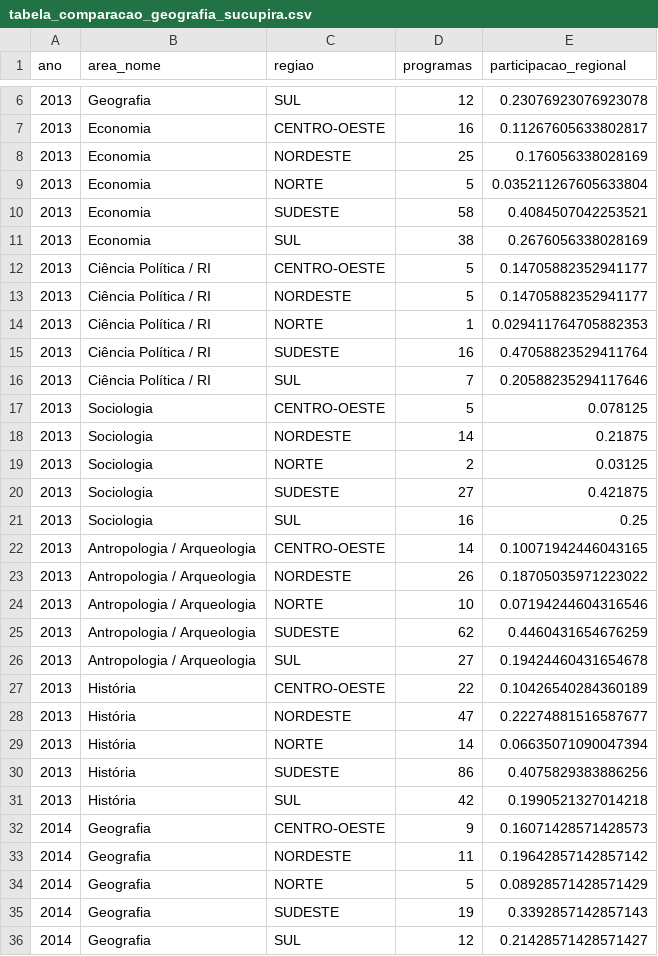
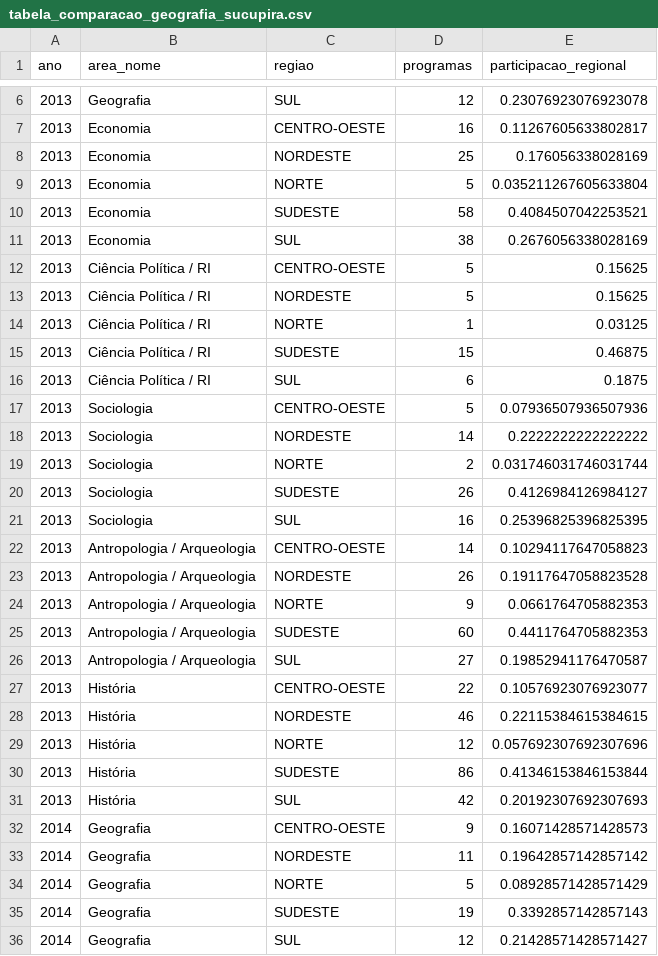
Before and after one commit to moraespeixoto/historia-ciencia-politica-brasil, a CSV file: TABELAS/tabela_comparacao_geografia_sucupira.csv, drawn as a sheet; only a part is shown, gaps mark what is left out; the diff covers the shown part only.

```diff
--- a/TABELAS/tabela_comparacao_geografia_sucupira.csv
+++ b/TABELAS/tabela_comparacao_geografia_sucupira.csv
@@ -11,22 +11,22 @@ ano,area_nome,regiao,programas,participacao_regional
 2013,Economia,SUL,38,0.2676056338028169
-2013,Ciência Política / RI,CENTRO-OESTE,5,0.14705882352941177
-2013,Ciência Política / RI,NORDESTE,5,0.14705882352941177
-2013,Ciência Política / RI,NORTE,1,0.029411764705882353
-2013,Ciência Política / RI,SUDESTE,16,0.47058823529411764
-2013,Ciência Política / RI,SUL,7,0.20588235294117646
-2013,Sociologia,CENTRO-OESTE,5,0.078125
-2013,Sociologia,NORDESTE,14,0.21875
-2013,Sociologia,NORTE,2,0.03125
-2013,Sociologia,SUDESTE,27,0.421875
-2013,Sociologia,SUL,16,0.25
-2013,Antropologia / Arqueologia,CENTRO-OESTE,14,0.10071942446043165
-2013,Antropologia / Arqueologia,NORDESTE,26,0.18705035971223022
-2013,Antropologia / Arqueologia,NORTE,10,0.07194244604316546
-2013,Antropologia / Arqueologia,SUDESTE,62,0.4460431654676259
-2013,Antropologia / Arqueologia,SUL,27,0.19424460431654678
-2013,História,CENTRO-OESTE,22,0.10426540284360189
-2013,História,NORDESTE,47,0.22274881516587677
-2013,História,NORTE,14,0.06635071090047394
-2013,História,SUDESTE,86,0.4075829383886256
-2013,História,SUL,42,0.1990521327014218
+2013,Ciência Política / RI,CENTRO-OESTE,5,0.15625
+2013,Ciência Política / RI,NORDESTE,5,0.15625
+2013,Ciência Política / RI,NORTE,1,0.03125
+2013,Ciência Política / RI,SUDESTE,15,0.46875
+2013,Ciência Política / RI,SUL,6,0.1875
+2013,Sociologia,CENTRO-OESTE,5,0.07936507936507936
+2013,Sociologia,NORDESTE,14,0.2222222222222222
+2013,Sociologia,NORTE,2,0.031746031746031744
+2013,Sociologia,SUDESTE,26,0.4126984126984127
+2013,Sociologia,SUL,16,0.25396825396825395
+2013,Antropologia / Arqueologia,CENTRO-OESTE,14,0.10294117647058823
+2013,Antropologia / Arqueologia,NORDESTE,26,0.19117647058823528
+2013,Antropologia / Arqueologia,NORTE,9,0.0661764705882353
+2013,Antropologia / Arqueologia,SUDESTE,60,0.4411764705882353
+2013,Antropologia / Arqueologia,SUL,27,0.19852941176470587
+2013,História,CENTRO-OESTE,22,0.10576923076923077
+2013,História,NORDESTE,46,0.22115384615384615
+2013,História,NORTE,12,0.057692307692307696
+2013,História,SUDESTE,86,0.41346153846153844
+2013,História,SUL,42,0.20192307692307693
 2014,Geografia,CENTRO-OESTE,9,0.16071428571428573
```
Also changed, not shown: 170 edited cells elsewhere in this file, TABELAS/tabela_comparacao_conceitos_sucupira.csv, TABELAS/tabela_comparacao_concentracao_ies.csv, 51 other files.
